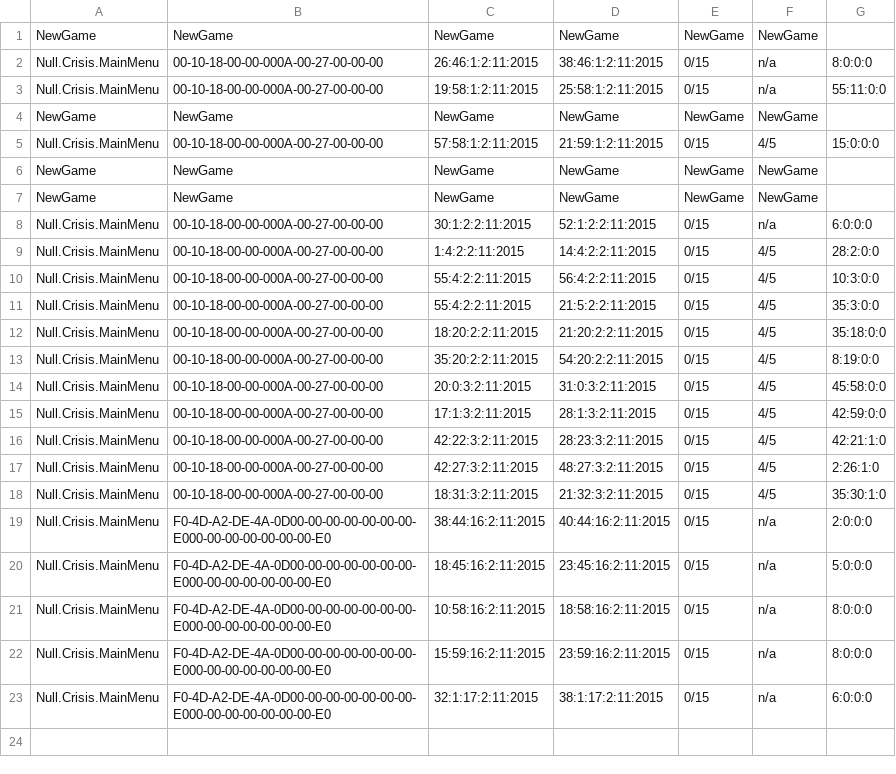
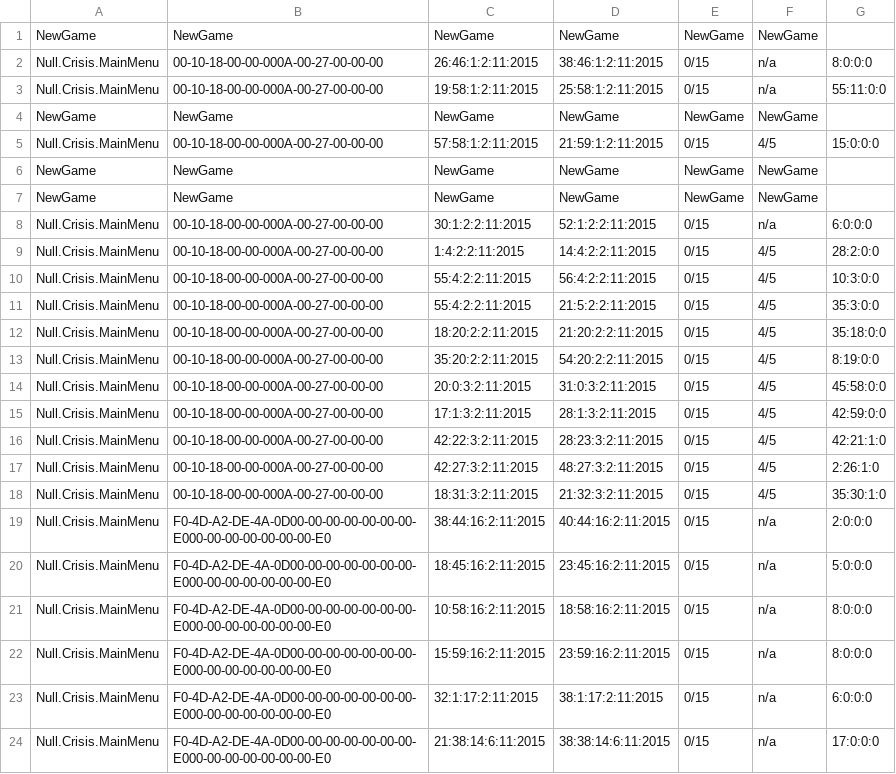
Before and after one commit to CSEliot/HistoricalEducationGame, a CSV file: Null.Crisis.MainMenu.csv, drawn as a sheet; the diff names each change by its address in the sheet, - before the commit and + after, or states it on an @@ line.

```diff
--- a/Null.Crisis.MainMenu.csv
+++ b/Null.Crisis.MainMenu.csv
+row 24: Null.Crisis.MainMenu | F0-4D-A2-DE-4A-0D00-00-00-00-00-00-00-E000-00-00-00-00-00-00-E0 | 21:38:14:6:11:2015 | 38:38:14:6:11:2015 | 0/15 | n/a | 17:0:0:0
```
Also changed, not shown: 20 other files.
